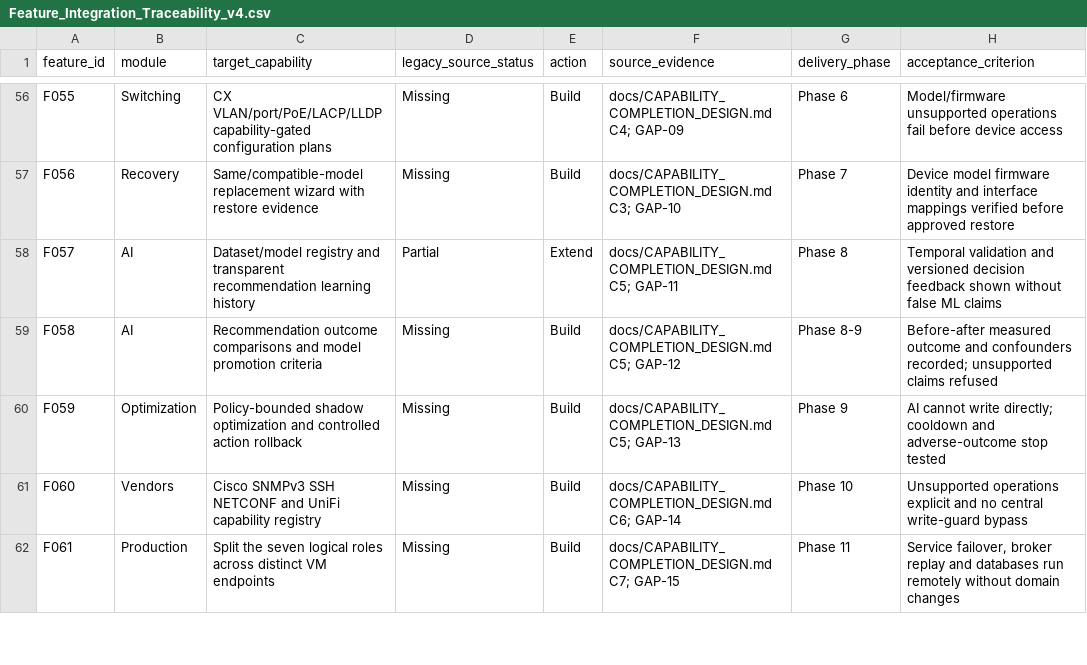
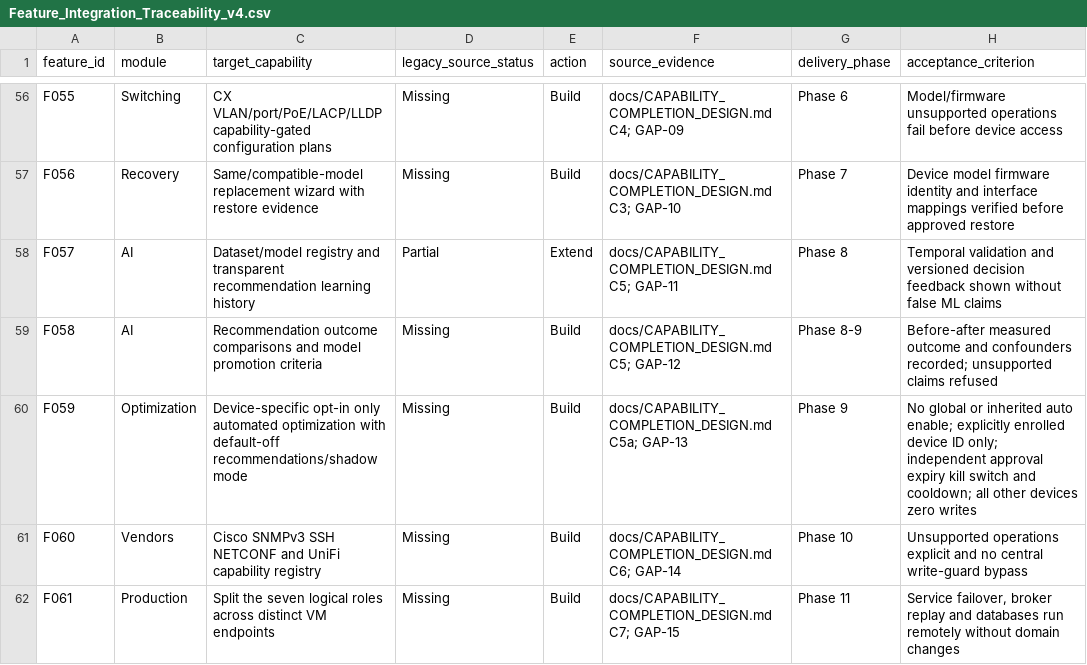
Before and after one commit to nigelebrown/NetworkManager3, a CSV file: docs/Feature_Integration_Traceability_v4.csv, drawn as a sheet; only a part is shown, gaps mark what is left out; the diff names each change by its address in the sheet, - before the commit and + after, or states it on an @@ line.

Commit message:
docs(traceability): specify F059 per-device-only opt-in automatic optimization

```diff
--- a/docs/Feature_Integration_Traceability_v4.csv
+++ b/docs/Feature_Integration_Traceability_v4.csv
-C60 (target_capability): Policy-bounded shadow optimization and controlled action rollback
+C60 (target_capability): Device-specific opt-in only automated optimization with default-off recommendations/shadow mode
-F60 (source_evidence): docs/CAPABILITY_COMPLETION_DESIGN.md C5; GAP-13
+F60 (source_evidence): docs/CAPABILITY_COMPLETION_DESIGN.md C5a; GAP-13
-H60 (acceptance_criterion): AI cannot write directly; cooldown and adverse-outcome stop tested
+H60 (acceptance_criterion): No global or inherited auto enable; explicitly enrolled device ID only; independent approval expiry kill switch and cooldown; all other devices zero writes
```
